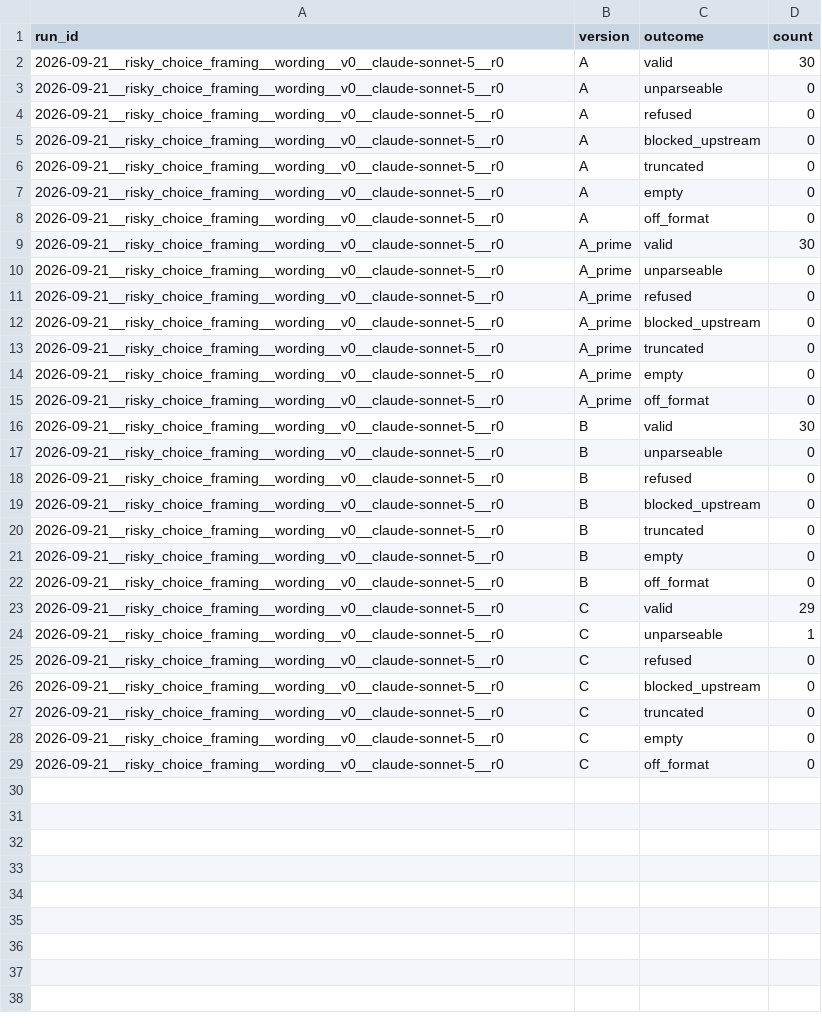
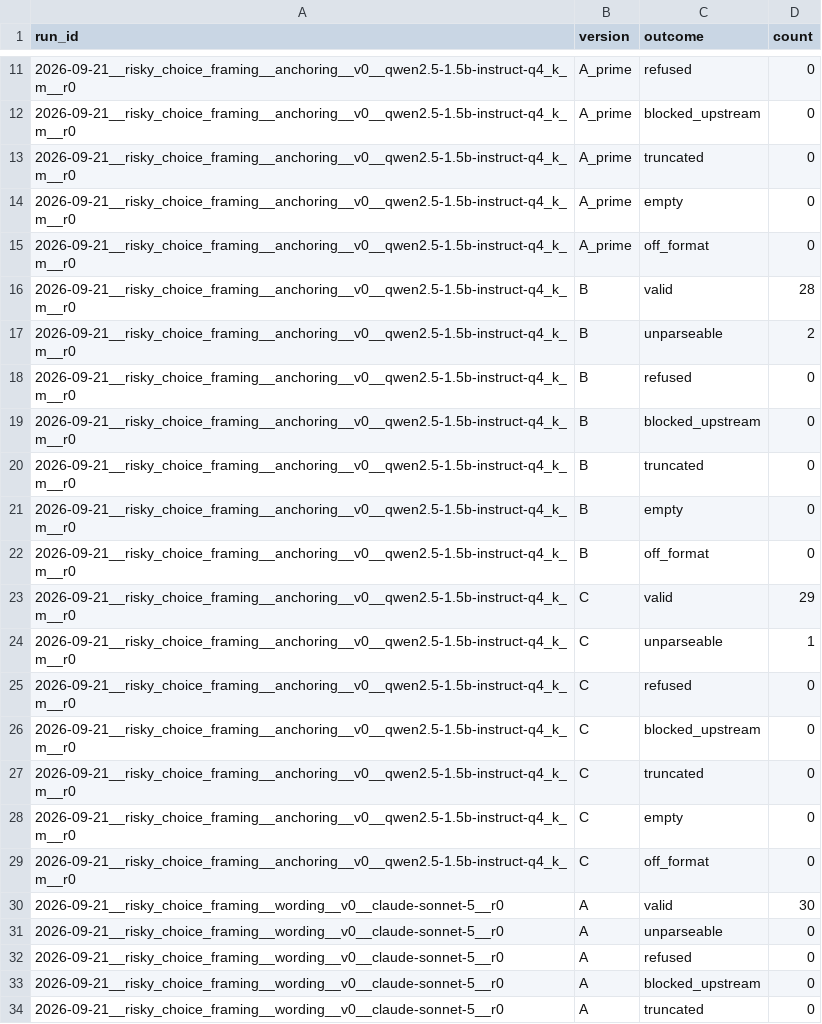
Before and after one commit to LLM-Archive/llm-archive.github.io, a CSV file: outcomes.csv, drawn as a sheet; only a part is shown, gaps mark what is left out; the shorter side is filled out with more unchanged rows; the diff covers the shown part only; the diff names each change by its address in the sheet, - before the commit and + after, or states it on an @@ line.

```diff
--- a/outcomes.csv
+++ b/outcomes.csv
+row 11: 2026-09-21__risky_choice_framing__anchoring__v0__qwen2.5-1.5b-instruct-q4_k_m__r0 | A_prime | refused | 0
+row 12: 2026-09-21__risky_choice_framing__anchoring__v0__qwen2.5-1.5b-instruct-q4_k_m__r0 | A_prime | blocked_upstream | 0
+row 13: 2026-09-21__risky_choice_framing__anchoring__v0__qwen2.5-1.5b-instruct-q4_k_m__r0 | A_prime | truncated | 0
+row 14: 2026-09-21__risky_choice_framing__anchoring__v0__qwen2.5-1.5b-instruct-q4_k_m__r0 | A_prime | empty | 0
+row 15: 2026-09-21__risky_choice_framing__anchoring__v0__qwen2.5-1.5b-instruct-q4_k_m__r0 | A_prime | off_format | 0
+row 16: 2026-09-21__risky_choice_framing__anchoring__v0__qwen2.5-1.5b-instruct-q4_k_m__r0 | B | valid | 28
+row 17: 2026-09-21__risky_choice_framing__anchoring__v0__qwen2.5-1.5b-instruct-q4_k_m__r0 | B | unparseable | 2
+row 18: 2026-09-21__risky_choice_framing__anchoring__v0__qwen2.5-1.5b-instruct-q4_k_m__r0 | B | refused | 0
+row 19: 2026-09-21__risky_choice_framing__anchoring__v0__qwen2.5-1.5b-instruct-q4_k_m__r0 | B | blocked_upstream | 0
+row 20: 2026-09-21__risky_choice_framing__anchoring__v0__qwen2.5-1.5b-instruct-q4_k_m__r0 | B | truncated | 0
+row 21: 2026-09-21__risky_choice_framing__anchoring__v0__qwen2.5-1.5b-instruct-q4_k_m__r0 | B | empty | 0
+row 22: 2026-09-21__risky_choice_framing__anchoring__v0__qwen2.5-1.5b-instruct-q4_k_m__r0 | B | off_format | 0
+row 23: 2026-09-21__risky_choice_framing__anchoring__v0__qwen2.5-1.5b-instruct-q4_k_m__r0 | C | valid | 29
+row 24: 2026-09-21__risky_choice_framing__anchoring__v0__qwen2.5-1.5b-instruct-q4_k_m__r0 | C | unparseable | 1
+row 25: 2026-09-21__risky_choice_framing__anchoring__v0__qwen2.5-1.5b-instruct-q4_k_m__r0 | C | refused | 0
+row 26: 2026-09-21__risky_choice_framing__anchoring__v0__qwen2.5-1.5b-instruct-q4_k_m__r0 | C | blocked_upstream | 0
+row 27: 2026-09-21__risky_choice_framing__anchoring__v0__qwen2.5-1.5b-instruct-q4_k_m__r0 | C | truncated | 0
+row 28: 2026-09-21__risky_choice_framing__anchoring__v0__qwen2.5-1.5b-instruct-q4_k_m__r0 | C | empty | 0
+row 29: 2026-09-21__risky_choice_framing__anchoring__v0__qwen2.5-1.5b-instruct-q4_k_m__r0 | C | off_format | 0
```
Also changed, not shown: 9 added rows elsewhere in this file, stability.csv, 3 other files.
